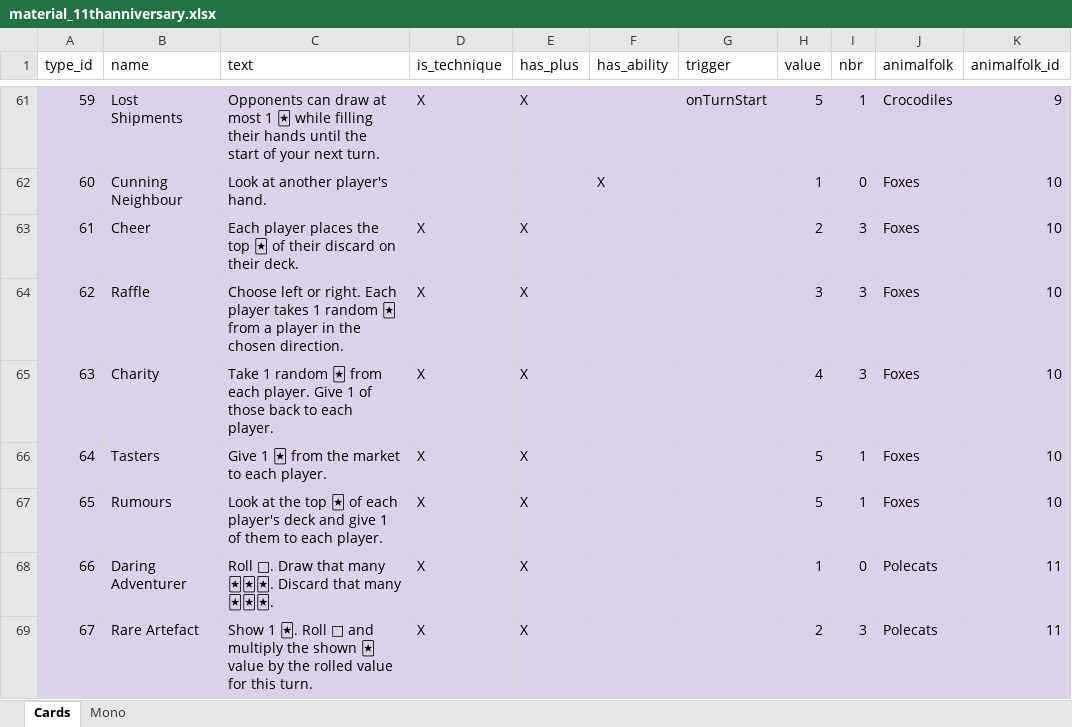
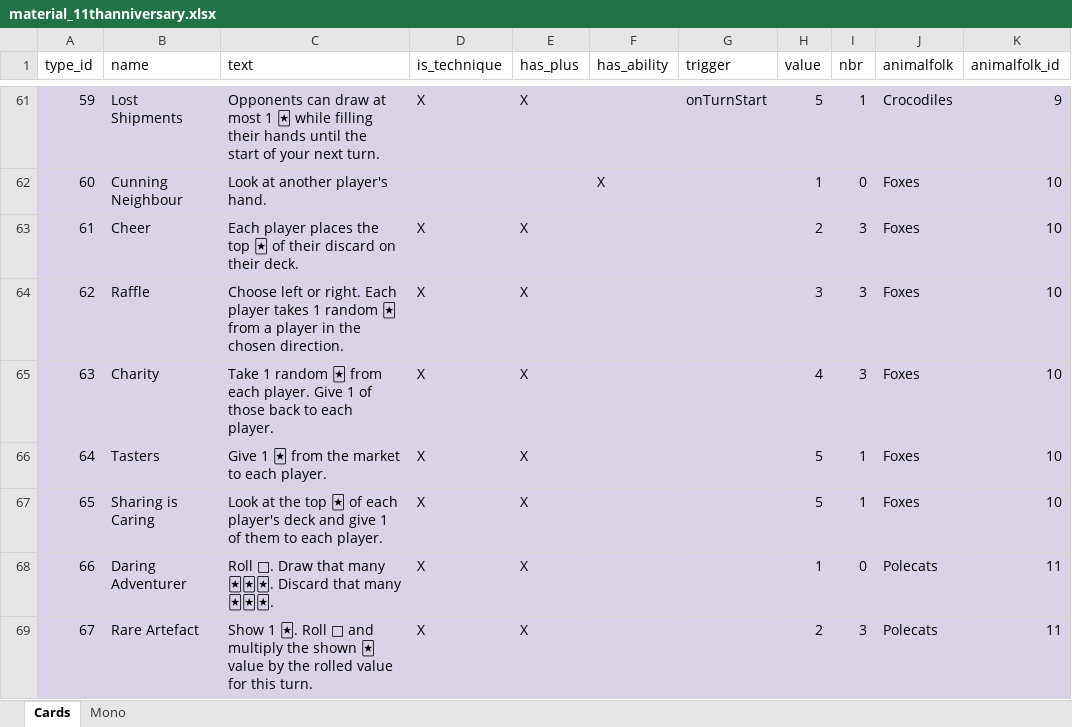
Before and after one commit to Whebon/dale-of-merchants, an Excel workbook: misc/genmaterial/material_11thanniversary.xlsx, sheet Cards, drawn as a sheet; only a part is shown, gaps mark what is left out; values as stored, in another font and other column widths than the file's, no borders; charts and pictures and table styles not drawn; the diff names each change by its address in the sheet, - before the commit and + after, or states it on an @@ line.

Commit message:
Rename "Rumours" -> "Sharing is Caring"

```diff
--- a/misc/genmaterial/material_11thanniversary.xlsx (sheet Cards)
+++ b/misc/genmaterial/material_11thanniversary.xlsx (sheet Cards)
-B67 (name): Rumours
+B67 (name): Sharing is Caring
```
Also changed, not shown: 8 other files.
